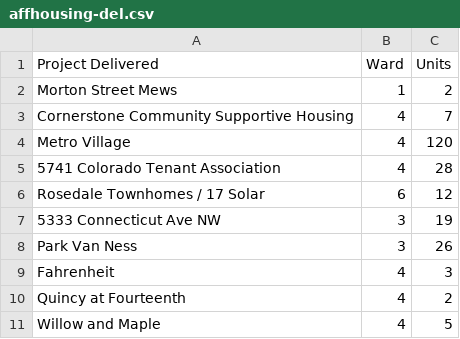
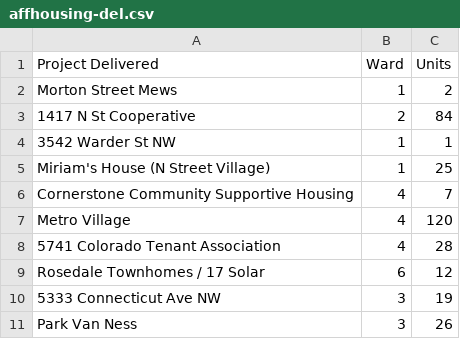
Before and after one commit to DCgov/economic-intelligence, a CSV file: _site/assets/data/affhousing-del.csv, drawn as a sheet; only a part is shown; the shorter side is filled out with more unchanged rows.

Commit message:
Updated affordable housing data through July

```diff
--- a/_site/assets/data/affhousing-del.csv
+++ b/_site/assets/data/affhousing-del.csv
@@ -2,2 +2,5 @@ Project Delivered,Ward,Units
 Morton Street Mews,1,2
+1417 N St Cooperative,2,84
+3542 Warder St NW,1,1
+Miriam's House (N Street Village),1,25
 Cornerstone Community Supportive Housing,4,7
```
Also changed, not shown: _site/assets/data/affhousing-st.csv, assets/data/affhousing-del.csv, 2 other files.
